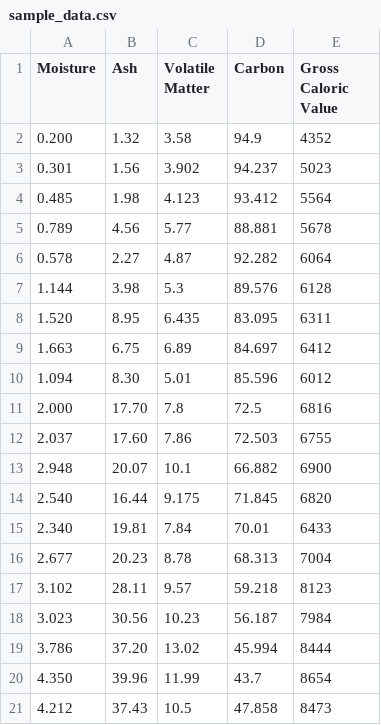
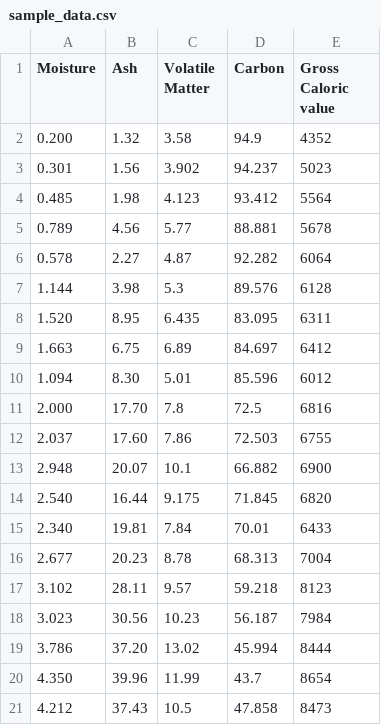
Before and after one commit to rizqiadhie00/AutomatedCoal, a CSV file: sample_data.csv, drawn as a sheet; the diff names each change by its address in the sheet, - before the commit and + after, or states it on an @@ line.

Commit message:
Update sample_data.csv

```diff
--- a/sample_data.csv
+++ b/sample_data.csv
-E1: Gross Caloric Value
+E1: Gross Caloric value
```
